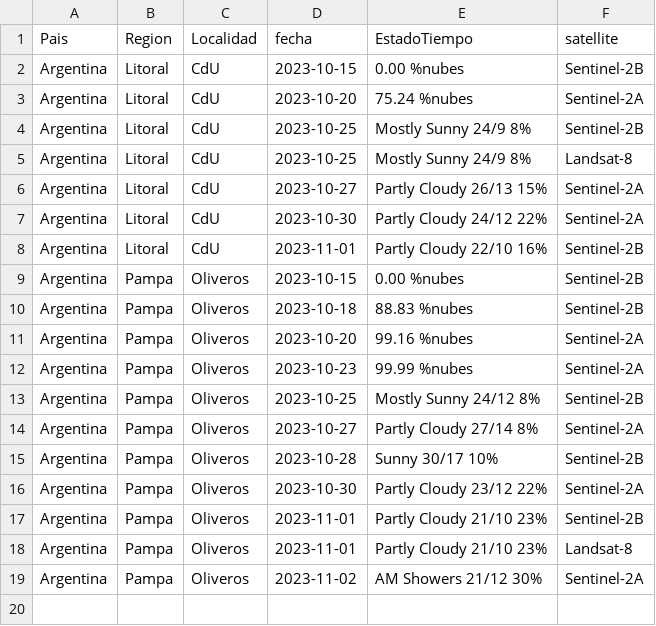
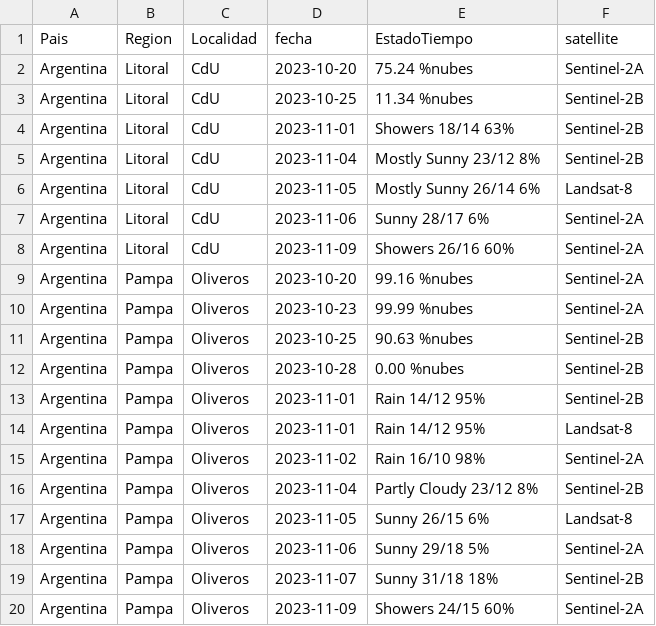
Before and after one commit to martdurante/FontagroMuestreos, a CSV file: tablas/OUTpronostico.csv, drawn as a sheet.

```diff
--- a/tablas/OUTpronostico.csv
+++ b/tablas/OUTpronostico.csv
@@ -1,19 +1,20 @@
 Pais,Region,Localidad,fecha,EstadoTiempo,satellite
-Argentina,Litoral,CdU,2023-10-15,0.00 %nubes,Sentinel-2B
 Argentina,Litoral,CdU,2023-10-20,75.24 %nubes,Sentinel-2A
-Argentina,Litoral,CdU,2023-10-25,Mostly Sunny 24/9 8%,Sentinel-2B
-Argentina,Litoral,CdU,2023-10-25,Mostly Sunny 24/9 8%,Landsat-8
-Argentina,Litoral,CdU,2023-10-27,Partly Cloudy 26/13 15%,Sentinel-2A
-Argentina,Litoral,CdU,2023-10-30,Partly Cloudy 24/12 22%,Sentinel-2A
-Argentina,Litoral,CdU,2023-11-01,Partly Cloudy 22/10 16%,Sentinel-2B
-Argentina,Pampa,Oliveros,2023-10-15,0.00 %nubes,Sentinel-2B
-Argentina,Pampa,Oliveros,2023-10-18,88.83 %nubes,Sentinel-2B
+Argentina,Litoral,CdU,2023-10-25,11.34 %nubes,Sentinel-2B
+Argentina,Litoral,CdU,2023-11-01,Showers 18/14 63%,Sentinel-2B
+Argentina,Litoral,CdU,2023-11-04,Mostly Sunny 23/12 8%,Sentinel-2B
+Argentina,Litoral,CdU,2023-11-05,Mostly Sunny 26/14 6%,Landsat-8
+Argentina,Litoral,CdU,2023-11-06,Sunny 28/17 6%,Sentinel-2A
+Argentina,Litoral,CdU,2023-11-09,Showers 26/16 60%,Sentinel-2A
 Argentina,Pampa,Oliveros,2023-10-20,99.16 %nubes,Sentinel-2A
 Argentina,Pampa,Oliveros,2023-10-23,99.99 %nubes,Sentinel-2A
-Argentina,Pampa,Oliveros,2023-10-25,Mostly Sunny 24/12 8%,Sentinel-2B
-Argentina,Pampa,Oliveros,2023-10-27,Partly Cloudy 27/14 8%,Sentinel-2A
-Argentina,Pampa,Oliveros,2023-10-28,Sunny 30/17 10%,Sentinel-2B
-Argentina,Pampa,Oliveros,2023-10-30,Partly Cloudy 23/12 22%,Sentinel-2A
-Argentina,Pampa,Oliveros,2023-11-01,Partly Cloudy 21/10 23%,Sentinel-2B
-Argentina,Pampa,Oliveros,2023-11-01,Partly Cloudy 21/10 23%,Landsat-8
-Argentina,Pampa,Oliveros,2023-11-02,AM Showers 21/12 30%,Sentinel-2A
+Argentina,Pampa,Oliveros,2023-10-25,90.63 %nubes,Sentinel-2B
+Argentina,Pampa,Oliveros,2023-10-28,0.00 %nubes,Sentinel-2B
+Argentina,Pampa,Oliveros,2023-11-01,Rain 14/12 95%,Sentinel-2B
+Argentina,Pampa,Oliveros,2023-11-01,Rain 14/12 95%,Landsat-8
+Argentina,Pampa,Oliveros,2023-11-02,Rain 16/10 98%,Sentinel-2A
+Argentina,Pampa,Oliveros,2023-11-04,Partly Cloudy 23/12 8%,Sentinel-2B
+Argentina,Pampa,Oliveros,2023-11-05,Sunny 26/15 6%,Landsat-8
+Argentina,Pampa,Oliveros,2023-11-06,Sunny 29/18 5%,Sentinel-2A
+Argentina,Pampa,Oliveros,2023-11-07,Sunny 31/18 18%,Sentinel-2B
+Argentina,Pampa,Oliveros,2023-11-09,Showers 24/15 60%,Sentinel-2A
```
Also changed, not shown: 2 other files.
